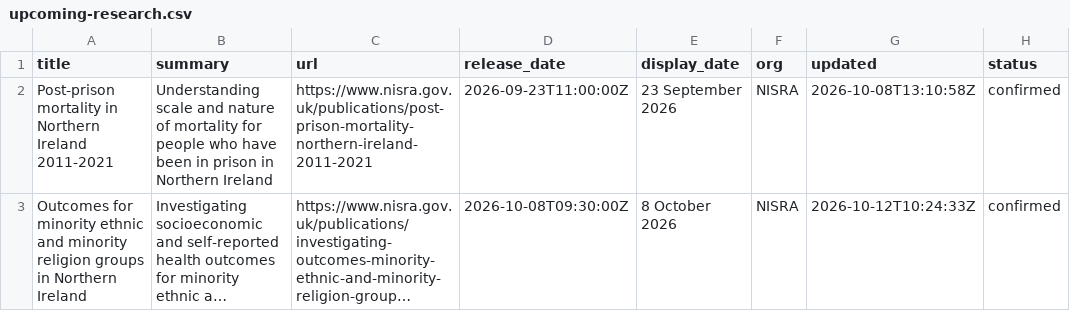
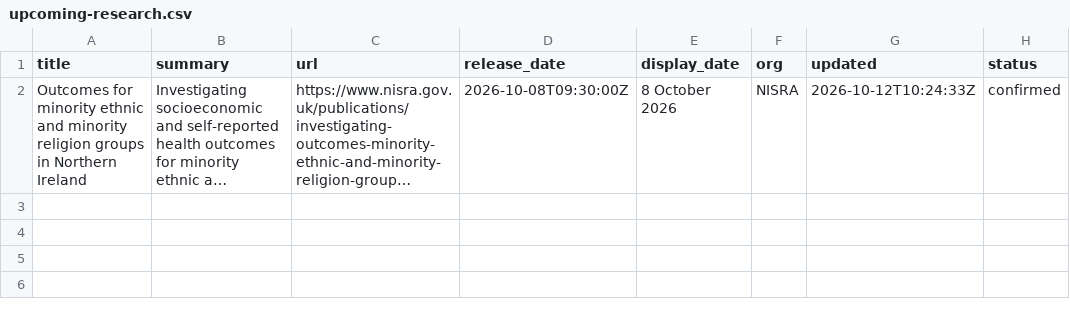
Before and after one commit to NISRA-Tech-Lab/latest-publications, a CSV file: upcoming-research.csv, drawn as a sheet; long unchanged cells end in …; the diff names each change by its address in the sheet, - before the commit and + after, or states it on an @@ line.

```diff
--- a/upcoming-research.csv
+++ b/upcoming-research.csv
-row 2: Post-prison mortality in Northern Ireland 2011-2021 | Understanding scale and nature of mortality for people who have been in prison in Northern Ireland | https://www.nisra.gov.uk/publications/post-prison-mortality-northern-ireland-2011-2021 | 2026-09-23T11:00:00Z | 23 September 2026 | NISRA | 2026-10-08T13:10:58Z | confirmed
```
